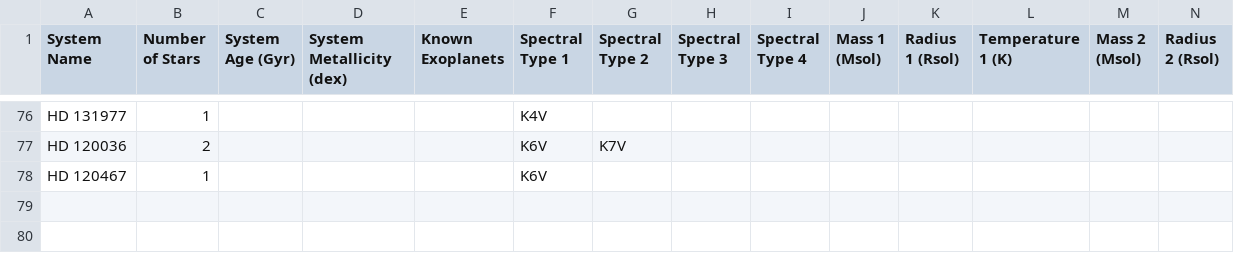
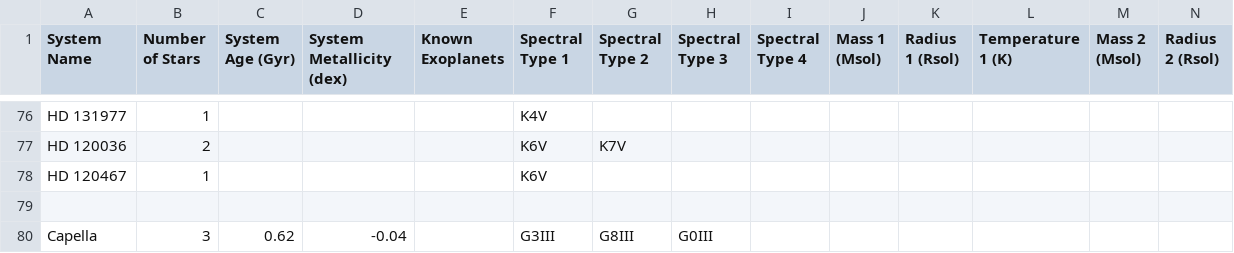
Before and after one commit to tcdoggett/gaia, a CSV file: src/planetary_system_data/system_parameters.csv, drawn as a sheet; only a part is shown, gaps mark what is left out; rows hold the shown columns only; the diff names each change by its address in the sheet, - before the commit and + after, or states it on an @@ line.

Commit message:
Update system_parameters.csv

```diff
--- a/src/planetary_system_data/system_parameters.csv
+++ b/src/planetary_system_data/system_parameters.csv
+row 79: (empty)
+row 80: Capella | 3 | 0.62 | -0.04 |  | G3III | G8III | G0III
```
